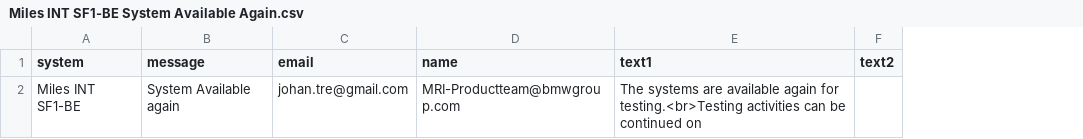
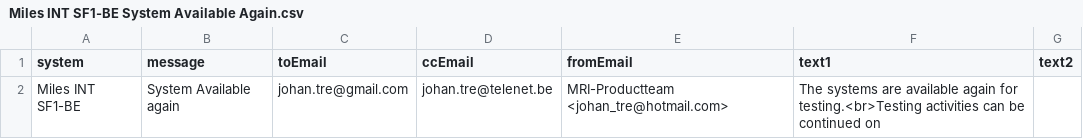
Before and after one commit to johantre/MailMerge, a CSV file: Miles INT SF1-BE System Available Again.csv, drawn as a sheet; only a part is shown; removed rows and columns are numbered as before the commit, all else as after; the diff names each change by its address in the sheet, - before the commit and + after, or states it on an @@ line.

```diff
--- a/Miles INT SF1-BE System Available Again.csv
+++ b/Miles INT SF1-BE System Available Again.csv
-column D (name), row 2: MRI-Productteam@bmwgroup.com
+column D (ccEmail), row 2: johan.tre@telenet.be
+column E (fromEmail), row 2: MRI-Productteam <johan_tre@hotmail.com>
-C1: email
+C1: toEmail
```
Also changed, not shown: Miles INT SF1-BE System Unavailable.csv, Miles INT SF1-NL System Available Again.csv, 13 other files.
